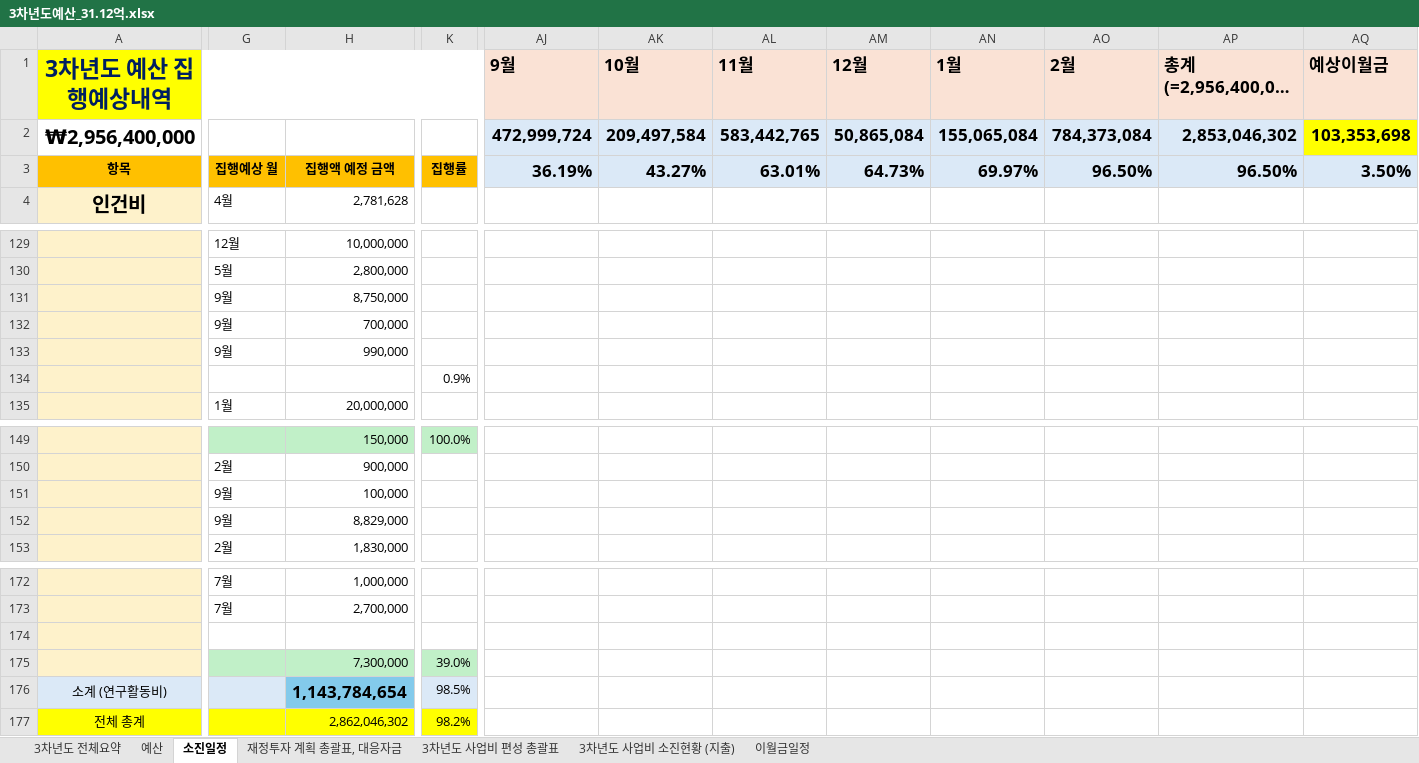
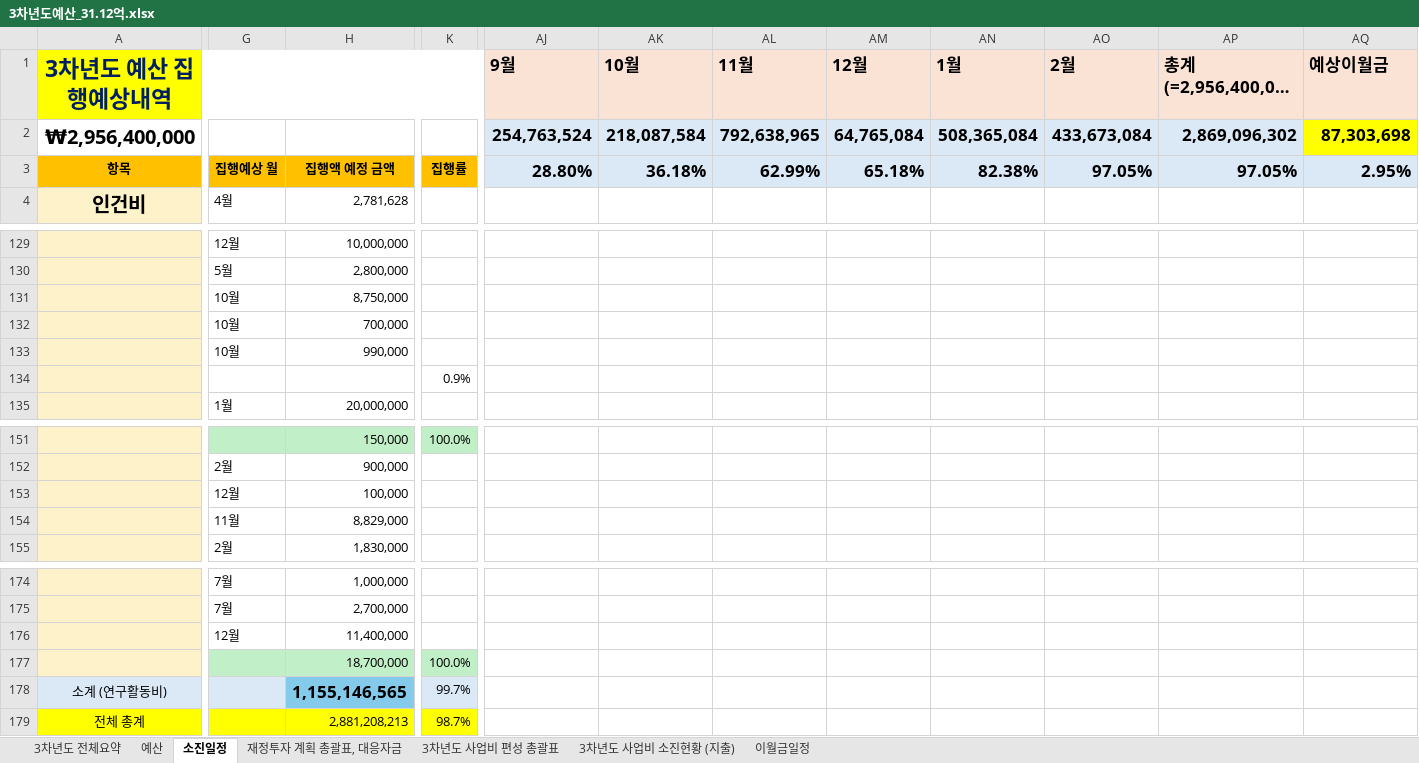
Before and after one commit to vectorcont62-dev/SSSU-third, an Excel workbook: 3차년도예산_31.12억.xlsx, sheet 소진일정, drawn as a sheet; only a part is shown, gaps mark what is left out; long unchanged cells end in …; values as stored, in another font and other column widths than the file's, no borders; charts and pictures not drawn; removed rows and columns are numbered as before the commit, all else as after; rows hold the shown columns only; the diff covers the shown part only; the diff names each change by its address in the sheet, - before the commit and + after, or states it on an @@ line.

```diff
--- a/3차년도예산_31.12억.xlsx (sheet 소진일정)
+++ b/3차년도예산_31.12억.xlsx (sheet 소진일정)
-AJ2 (9월): 472,999,724
+AJ2 (9월): 254,763,524
-AK2 (10월): 209,497,584
+AK2 (10월): 218,087,584
-AL2 (11월): 583,442,765
+AL2 (11월): 792,638,965
-AM2 (12월): 50,865,084
+AM2 (12월): 64,765,084
-AN2 (1월): 155,065,084
+AN2 (1월): 508,365,084
-AO2 (2월): 784,373,084
+AO2 (2월): 433,673,084
-AP2 (총계(=2,956,400,000 원)): 2,853,046,302
+AP2 (총계(=2,956,400,000 원)): 2,869,096,302
-AQ2 (예상이월금): 103,353,698
+AQ2 (예상이월금): 87,303,698
-AJ3 (9월): 36.19%
+AJ3 (9월): 28.80%
-AK3 (10월): 43.27%
+AK3 (10월): 36.18%
-AL3 (11월): 63.01%
+AL3 (11월): 62.99%
-AM3 (12월): 64.73%
+AM3 (12월): 65.18%
-AN3 (1월): 69.97%
+AN3 (1월): 82.38%
-AO3 (2월): 96.50%
+AO3 (2월): 97.05%
-AP3 (총계(=2,956,400,000 원)): 96.50%
+AP3 (총계(=2,956,400,000 원)): 97.05%
-AQ3 (예상이월금): 3.50%
+AQ3 (예상이월금): 2.95%
-G131:G133: 9월
+G131:G133: 10월
-G153: 9월
+G153: 12월
-G154: 9월
+G154: 11월
-row 176: (empty)
+row 176:  | 12월 | 11,400,000
-H177: 7,300,000
+H177: 18,700,000
-K177: 39.0%
+K177: 100.0%
-row 176: 소계 (연구활동비) |  | 1,143,784,654 | 98.5%
-row 177: 전체 총계 |  | 2,862,046,302 | 98.2%
+row 178: 소계 (연구활동비) |  | 1,155,146,565 | 99.7%
+row 179: 전체 총계 |  | 2,881,208,213 | 98.7%
```
Also changed, not shown: 2 added rows, 27 edited cells, cell formats and merged cells elsewhere in this sheet, sheet 3차년도 전체요약, sheet 예산, sheet 3차년도 사업비 편성 총괄표, sheet 재정투자 계획 총괄표, 대응자금, sheet 3차년도 사업비 소진현황 (지출), formulas that keep their value, charts or pictures, 1 other file.
